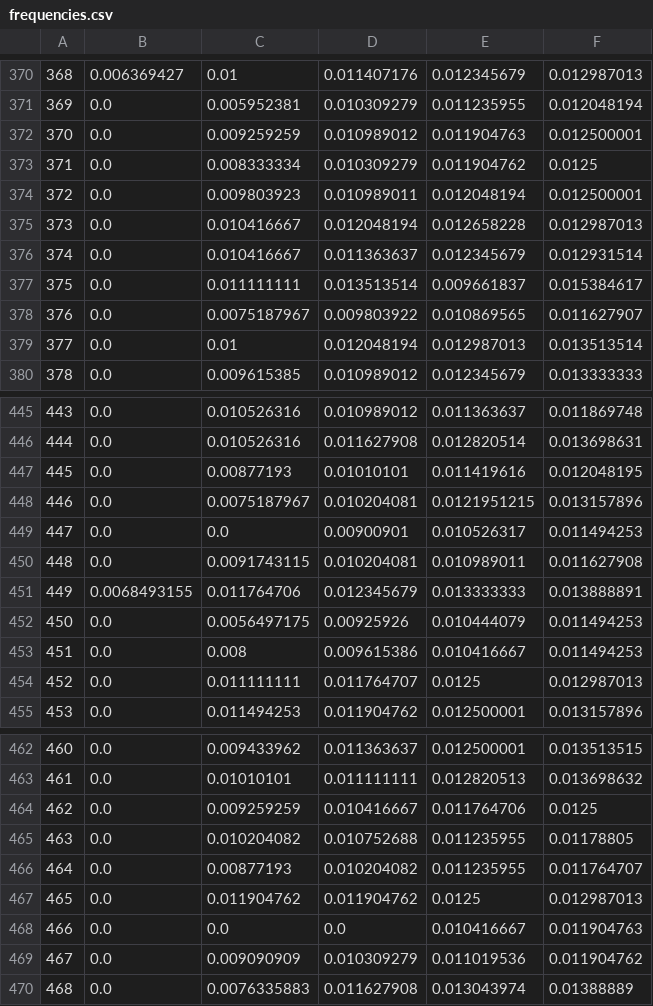
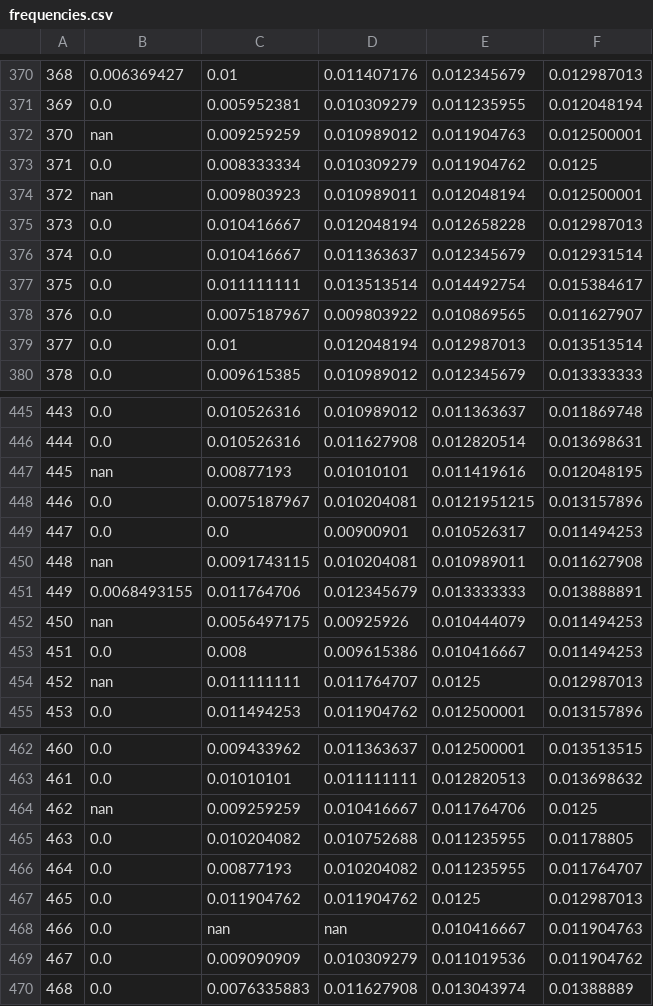
Before and after one commit to smpuglie/Pugliese_cpg_2025, a CSV file: figures/DNg100_Stim-hyak-run_id=28914803/frequencies.csv, drawn as a sheet; only a part is shown, gaps mark what is left out; the diff covers the shown part only.

Commit message:
final plots, moved figures not used in final figure versions to a separate folder in gitignore

```diff
--- a/figures/DNg100_Stim-hyak-run_id=28914803/frequencies.csv
+++ b/figures/DNg100_Stim-hyak-run_id=28914803/frequencies.csv
@@ -371,8 +371,8 @@
 369,0.0,0.005952381,0.010309279,0.011235955,0.012048194
-370,0.0,0.009259259,0.010989012,0.011904763,0.012500001
+370,nan,0.009259259,0.010989012,0.011904763,0.012500001
 371,0.0,0.008333334,0.010309279,0.011904762,0.0125
-372,0.0,0.009803923,0.010989011,0.012048194,0.012500001
+372,nan,0.009803923,0.010989011,0.012048194,0.012500001
 373,0.0,0.010416667,0.012048194,0.012658228,0.012987013
 374,0.0,0.010416667,0.011363637,0.012345679,0.012931514
-375,0.0,0.011111111,0.013513514,0.009661837,0.015384617
+375,0.0,0.011111111,0.013513514,0.014492754,0.015384617
 376,0.0,0.0075187967,0.009803922,0.010869565,0.011627907
@@ -446,10 +446,10 @@
 444,0.0,0.010526316,0.011627908,0.012820514,0.013698631
-445,0.0,0.00877193,0.01010101,0.011419616,0.012048195
+445,nan,0.00877193,0.01010101,0.011419616,0.012048195
 446,0.0,0.0075187967,0.010204081,0.0121951215,0.013157896
 447,0.0,0.0,0.00900901,0.010526317,0.011494253
-448,0.0,0.0091743115,0.010204081,0.010989011,0.011627908
+448,nan,0.0091743115,0.010204081,0.010989011,0.011627908
 449,0.0068493155,0.011764706,0.012345679,0.013333333,0.013888891
-450,0.0,0.0056497175,0.00925926,0.010444079,0.011494253
+450,nan,0.0056497175,0.00925926,0.010444079,0.011494253
 451,0.0,0.008,0.009615386,0.010416667,0.011494253
-452,0.0,0.011111111,0.011764707,0.0125,0.012987013
+452,nan,0.011111111,0.011764707,0.0125,0.012987013
 453,0.0,0.011494253,0.011904762,0.012500001,0.013157896
@@ -463,3 +463,3 @@
 461,0.0,0.01010101,0.011111111,0.012820513,0.013698632
-462,0.0,0.009259259,0.010416667,0.011764706,0.0125
+462,nan,0.009259259,0.010416667,0.011764706,0.0125
 463,0.0,0.010204082,0.010752688,0.011235955,0.01178805
@@ -467,3 +467,3 @@
 465,0.0,0.011904762,0.011904762,0.0125,0.012987013
-466,0.0,0.0,0.0,0.010416667,0.011904763
+466,0.0,nan,nan,0.010416667,0.011904763
 467,0.0,0.009090909,0.010309279,0.011019536,0.011904762
```
Also changed, not shown: 27 edited cells elsewhere in this file, 54 other files.
